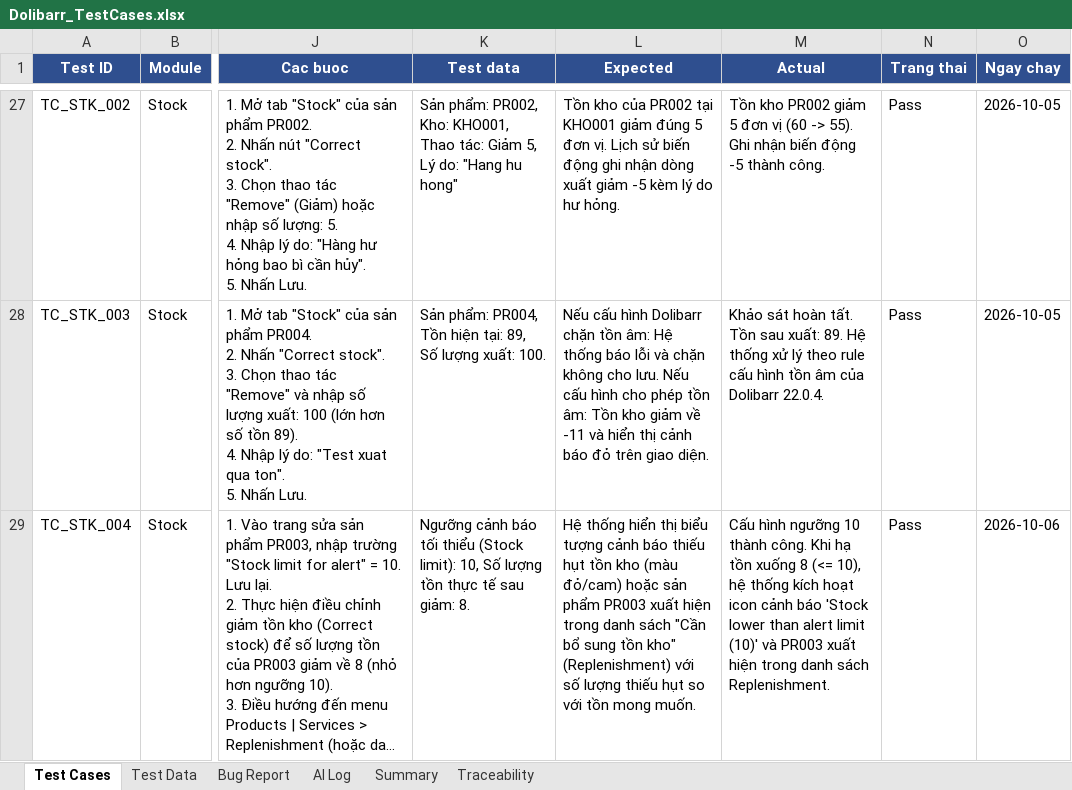
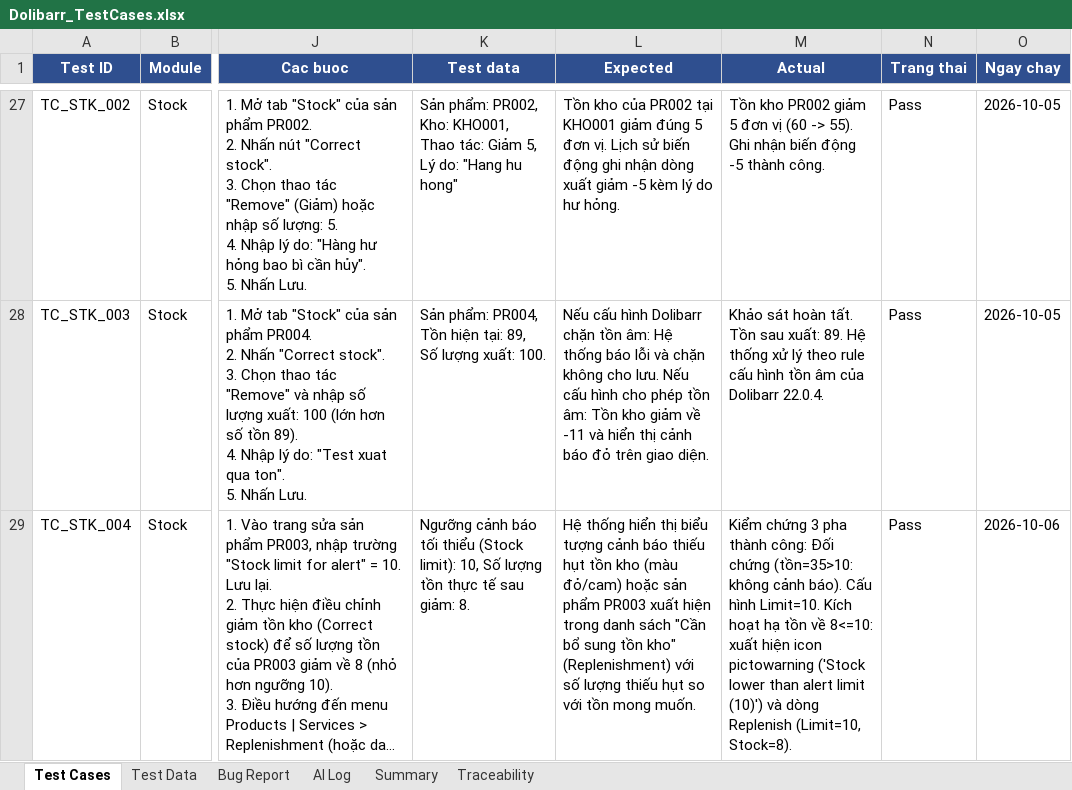
Before and after one commit to phidanghai-spec/Dolibarr_ERP_Testing, an Excel workbook: testcases/Dolibarr_TestCases.xlsx, sheet Test Cases, drawn as a sheet; only a part is shown, gaps mark what is left out; long unchanged cells end in …; values as stored, in another font and other column widths than the file's, no borders; the diff names each change by its address in the sheet, - before the commit and + after, or states it on an @@ line.

Commit message:
fix(automation): tighten TC_STK_004 assertions with negative baseline, dynamic stock delta, robust cleanup, and model name consistency

```diff
--- a/testcases/Dolibarr_TestCases.xlsx (sheet Test Cases)
+++ b/testcases/Dolibarr_TestCases.xlsx (sheet Test Cases)
-M29 (Actual): Cấu hình ngưỡng 10 thành công. Khi hạ tồn xuống 8 (<= 10), hệ thống kích hoạt icon cảnh báo 'Stock lower than alert limit (10)' và PR003 xuất hiện trong danh sách Replenishment.
+M29 (Actual): Kiểm chứng 3 pha thành công: Đối chứng (tồn=35>10: không cảnh báo). Cấu hình Limit=10. Kích hoạt hạ tồn về 8<=10: xuất hiện icon pictowarning ('Stock lower than alert limit (10)') và dòng Replenish (Limit=10, Stock=8).
```
Also changed, not shown: sheet AI Log, 1 other file.
